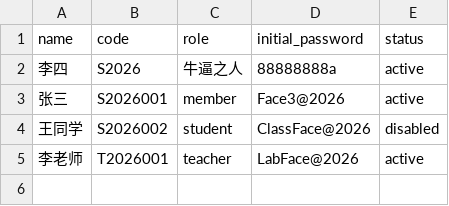
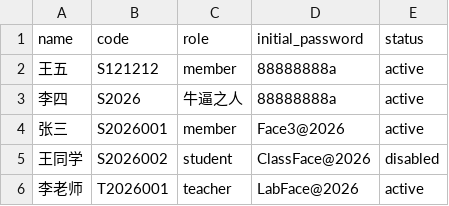
Before and after one commit to fengchuikudangpipiliang/raspi, a CSV file: data/member_roster.csv, drawn as a sheet; the diff names each change by its address in the sheet, - before the commit and + after, or states it on an @@ line.

```diff
--- a/data/member_roster.csv
+++ b/data/member_roster.csv
+row 2: 王五 | S121212 | member | 88888888a | active
```
Also changed, not shown: 15 other files.
